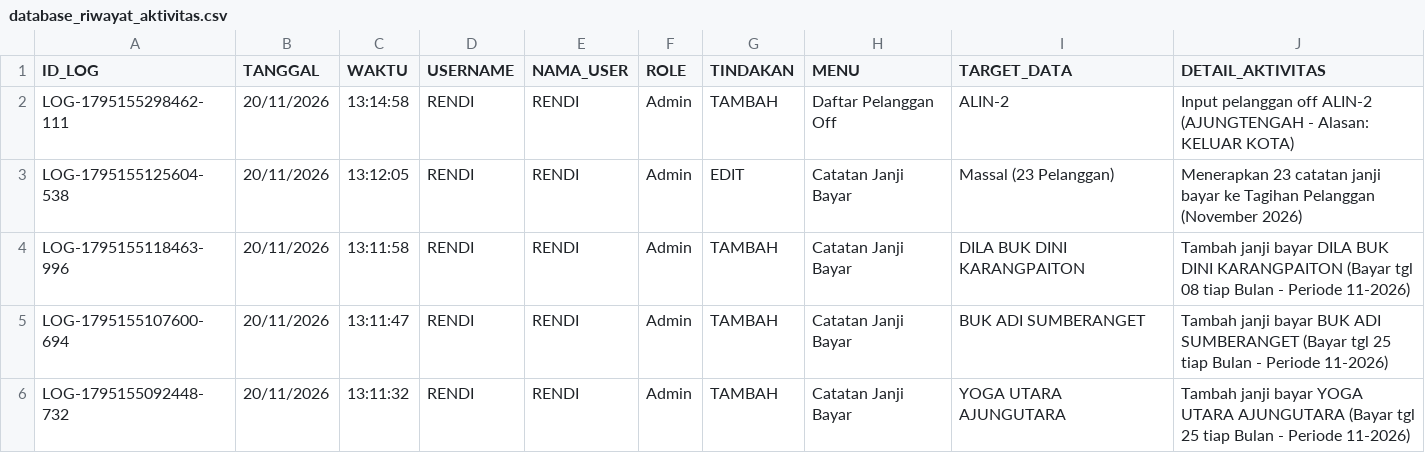
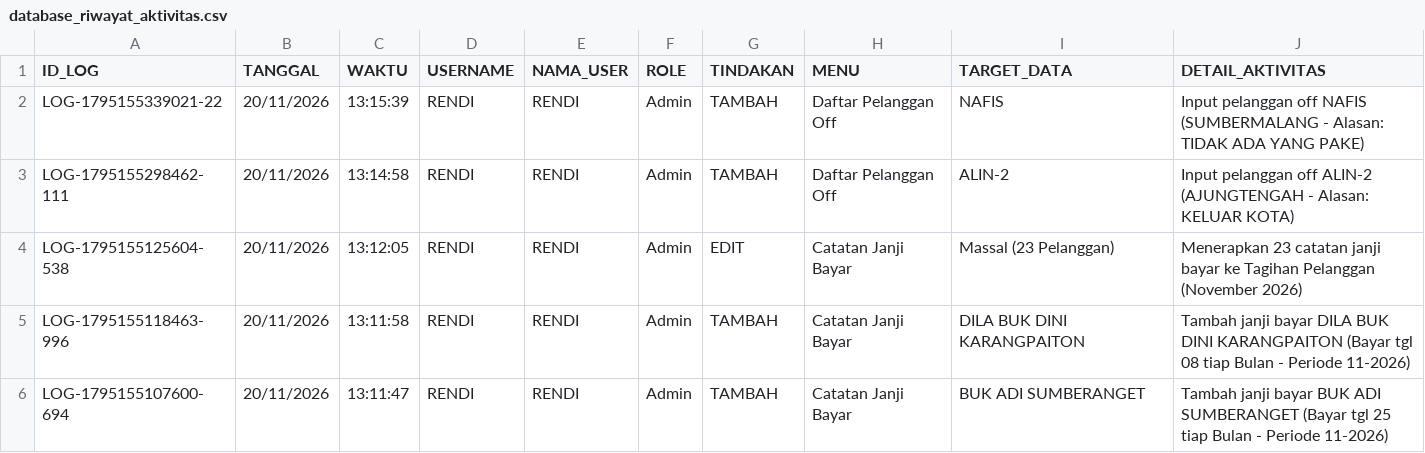
Before and after one commit to ilyasajha5-cpu/like-billing, a CSV file: database_riwayat_aktivitas.csv, drawn as a sheet; only a part is shown; the shorter side is filled out with more unchanged rows.

Commit message:
Fast-Sync database_riwayat_aktivitas.csv

```diff
--- a/database_riwayat_aktivitas.csv
+++ b/database_riwayat_aktivitas.csv
@@ -1,2 +1,3 @@
 ID_LOG,TANGGAL,WAKTU,USERNAME,NAMA_USER,ROLE,TINDAKAN,MENU,TARGET_DATA,DETAIL_AKTIVITAS
+"LOG-1795155339021-22","20/11/2026","13:15:39","RENDI","RENDI","Admin","TAMBAH","Daftar Pelanggan Off","NAFIS","Input pelanggan off NAFIS (SUMBERMALANG - Alasan: TIDAK ADA YANG PAKE)"
 "LOG-1795155298462-111","20/11/2026","13:14:58","RENDI","RENDI","Admin","TAMBAH","Daftar Pelanggan Off","ALIN-2","Input pelanggan off ALIN-2 (AJUNGTENGAH - Alasan: KELUAR KOTA)"
```
